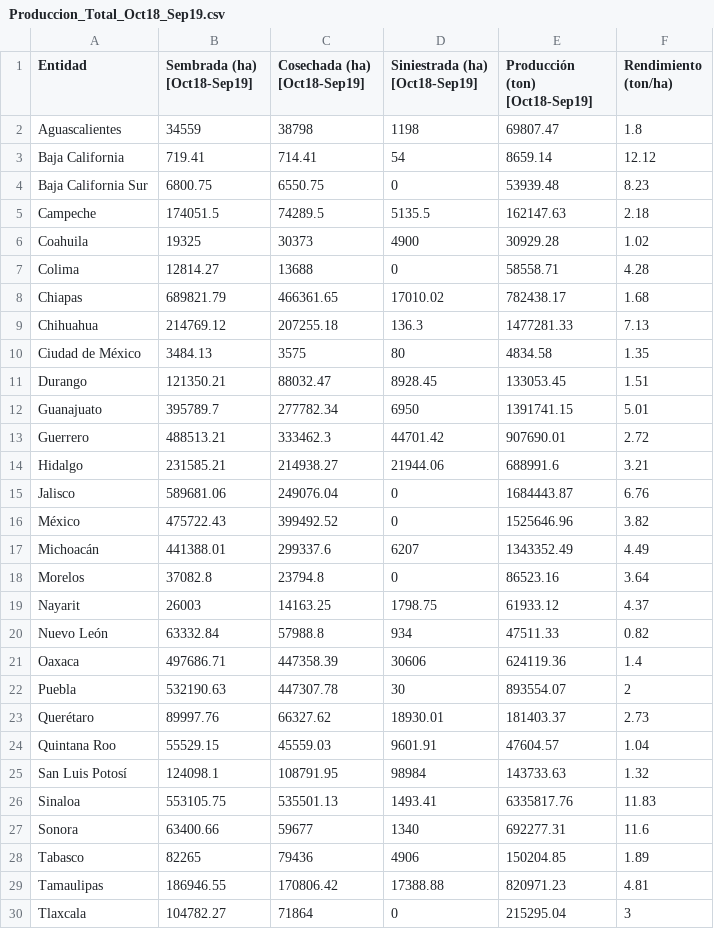
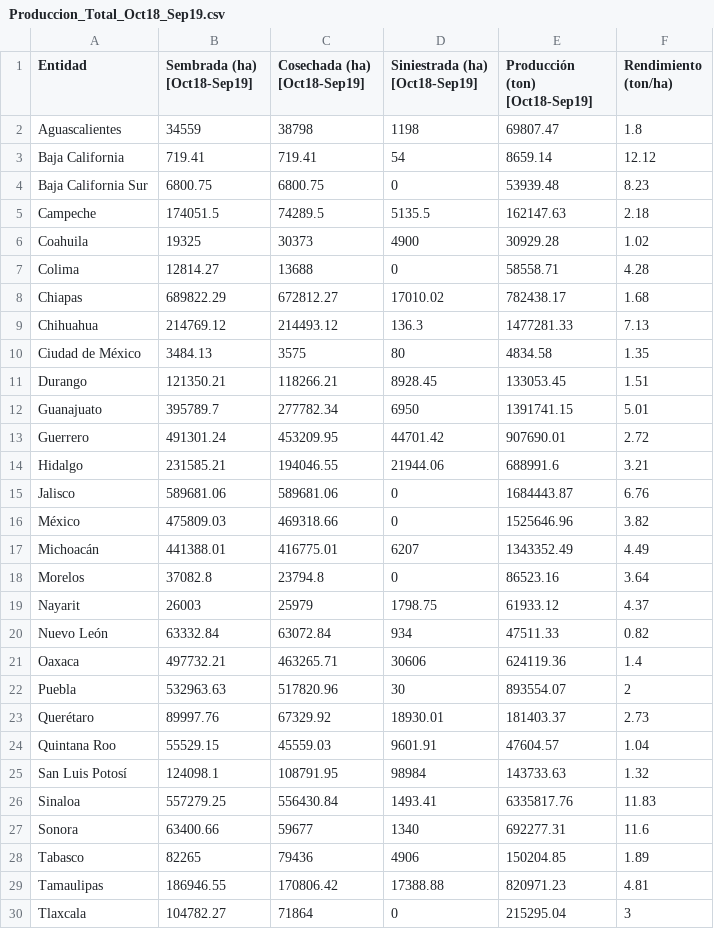
Before and after one commit to isaiashmauro3-Chaiy/ProyectoConsumoMaiz, a CSV file: Produccion_Total_Oct18_Sep19.csv, drawn as a sheet; only a part is shown; the diff covers the shown part only.

```diff
--- a/Produccion_Total_Oct18_Sep19.csv
+++ b/Produccion_Total_Oct18_Sep19.csv
@@ -2,4 +2,4 @@
 Aguascalientes,34559,38798,1198,69807.47,1.8
-Baja California,719.41,714.41,54,8659.14,12.12
-Baja California Sur,6800.75,6550.75,0,53939.48,8.23
+Baja California,719.41,719.41,54,8659.14,12.12
+Baja California Sur,6800.75,6800.75,0,53939.48,8.23
 Campeche,174051.5,74289.5,5135.5,162147.63,2.18
@@ -7,21 +7,21 @@ Coahuila,19325,30373,4900,30929.28,1.02
 Colima,12814.27,13688,0,58558.71,4.28
-Chiapas,689821.79,466361.65,17010.02,782438.17,1.68
-Chihuahua,214769.12,207255.18,136.3,1477281.33,7.13
+Chiapas,689822.29,672812.27,17010.02,782438.17,1.68
+Chihuahua,214769.12,214493.12,136.3,1477281.33,7.13
 Ciudad de México,3484.13,3575,80,4834.58,1.35
-Durango,121350.21,88032.47,8928.45,133053.45,1.51
+Durango,121350.21,118266.21,8928.45,133053.45,1.51
 Guanajuato,395789.7,277782.34,6950,1391741.15,5.01
-Guerrero,488513.21,333462.3,44701.42,907690.01,2.72
-Hidalgo,231585.21,214938.27,21944.06,688991.6,3.21
-Jalisco,589681.06,249076.04,0,1684443.87,6.76
-México,475722.43,399492.52,0,1525646.96,3.82
-Michoacán,441388.01,299337.6,6207,1343352.49,4.49
+Guerrero,491301.24,453209.95,44701.42,907690.01,2.72
+Hidalgo,231585.21,194046.55,21944.06,688991.6,3.21
+Jalisco,589681.06,589681.06,0,1684443.87,6.76
+México,475809.03,469318.66,0,1525646.96,3.82
+Michoacán,441388.01,416775.01,6207,1343352.49,4.49
 Morelos,37082.8,23794.8,0,86523.16,3.64
-Nayarit,26003,14163.25,1798.75,61933.12,4.37
-Nuevo León,63332.84,57988.8,934,47511.33,0.82
-Oaxaca,497686.71,447358.39,30606,624119.36,1.4
-Puebla,532190.63,447307.78,30,893554.07,2
-Querétaro,89997.76,66327.62,18930.01,181403.37,2.73
+Nayarit,26003,25979,1798.75,61933.12,4.37
+Nuevo León,63332.84,63072.84,934,47511.33,0.82
+Oaxaca,497732.21,463265.71,30606,624119.36,1.4
+Puebla,532963.63,517820.96,30,893554.07,2
+Querétaro,89997.76,67329.92,18930.01,181403.37,2.73
 Quintana Roo,55529.15,45559.03,9601.91,47604.57,1.04
 San Luis Potosí,124098.1,108791.95,98984,143733.63,1.32
-Sinaloa,553105.75,535501.13,1493.41,6335817.76,11.83
+Sinaloa,557279.25,556430.84,1493.41,6335817.76,11.83
 Sonora,63400.66,59677,1340,692277.31,11.6
```
Also changed, not shown: 3 edited cells elsewhere in this file, Maiz_SIAP_ENA_Unificado.csv, 2 other files.
